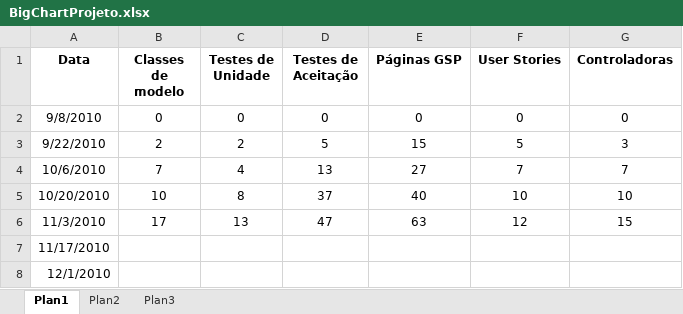
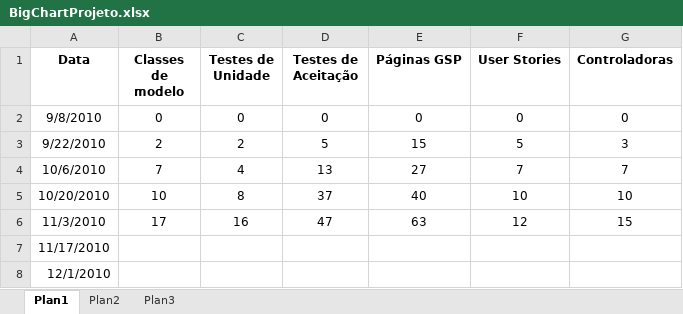
Before and after one commit to fabiosl/neoclinica, an Excel workbook: documentos/bigChart/BigChartProjeto.xlsx, sheet Plan1, drawn as a sheet; values as stored, in another font and other column widths than the file's, no borders; charts and pictures not drawn; the diff names each change by its address in the sheet, - before the commit and + after, or states it on an @@ line.

```diff
--- a/documentos/bigChart/BigChartProjeto.xlsx (sheet Plan1)
+++ b/documentos/bigChart/BigChartProjeto.xlsx (sheet Plan1)
-C6 (Testes de Unidade): 13
+C6 (Testes de Unidade): 16
```
Also changed, not shown: charts or pictures, 1 other file.
